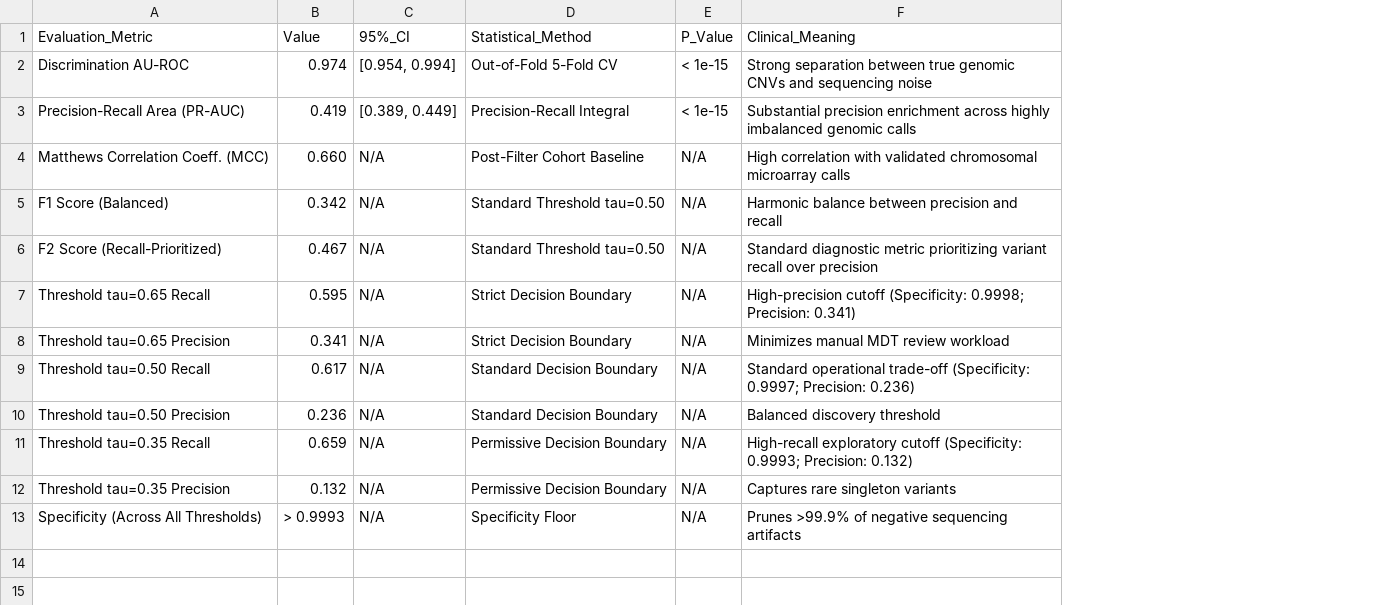
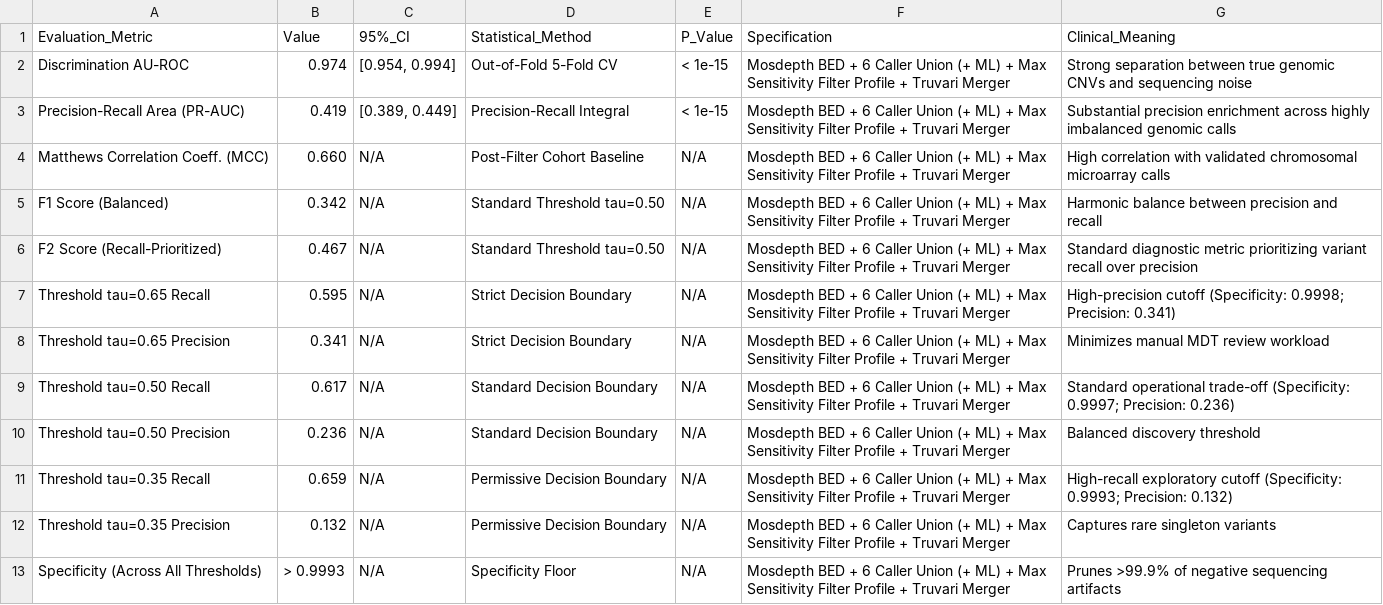
Before and after one commit to Yonatan-Ariel-Wolberg/CNV-Caller-Combiner, a TSV file: docs/tables/table4_catboost_ml_performance_and_bootstrap.tsv, drawn as a sheet; the diff names each change by its address in the sheet, - before the commit and + after, or states it on an @@ line.

Commit message:
docs: align Tables 1-5 and Figures 1-5 with exact pipeline operational specifications

```diff
--- a/docs/tables/table4_catboost_ml_performance_and_bootstrap.tsv
+++ b/docs/tables/table4_catboost_ml_performance_and_bootstrap.tsv
+column F (Specification), rows 2-13: all Mosdepth BED + 6 Caller Union (+ ML) + Max Sensitivity Filter Profile + Truvari Merger
```
Also changed, not shown: docs/tables/table1_caller_performance_metrics.tsv, docs/tables/table1_caller_quality_metrics.tsv, 11 other files.
